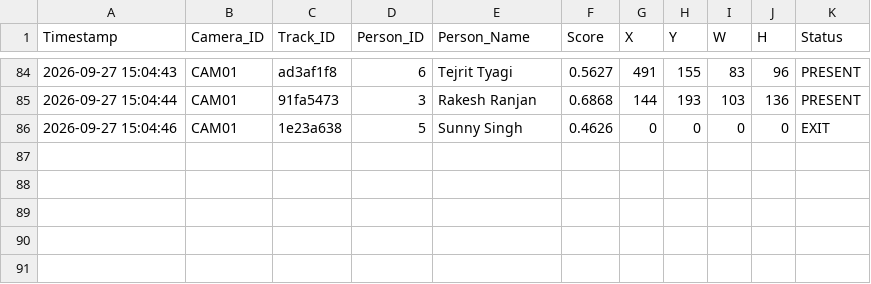
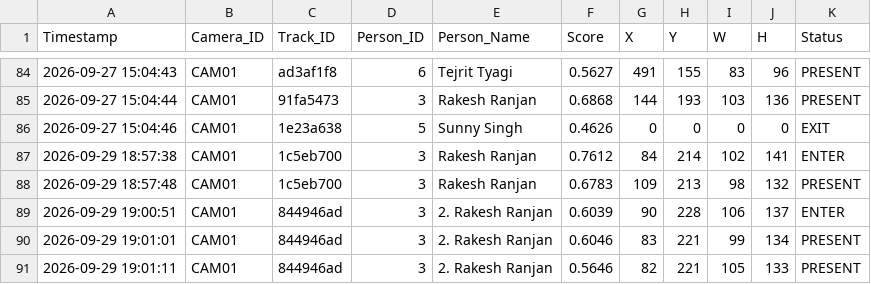
Before and after one commit to sweetatyagiaz/Object-Detection-Models, a CSV file: SFace/face_tracking_log.csv, drawn as a sheet; only a part is shown, gaps mark what is left out; the diff names each change by its address in the sheet, - before the commit and + after, or states it on an @@ line.

Commit message:
Dataset: SFace Test cont..

```diff
--- a/SFace/face_tracking_log.csv
+++ b/SFace/face_tracking_log.csv
+row 87: 2026-09-29 18:57:38 | CAM01 | 1c5eb700 | 3 | Rakesh Ranjan | 0.7612 | 84 | 214 | 102 | 141 | ENTER
+row 88: 2026-09-29 18:57:48 | CAM01 | 1c5eb700 | 3 | Rakesh Ranjan | 0.6783 | 109 | 213 | 98 | 132 | PRESENT
+row 89: 2026-09-29 19:00:51 | CAM01 | 844946ad | 3 | 2. Rakesh Ranjan | 0.6039 | 90 | 228 | 106 | 137 | ENTER
+row 90: 2026-09-29 19:01:01 | CAM01 | 844946ad | 3 | 2. Rakesh Ranjan | 0.6046 | 83 | 221 | 99 | 134 | PRESENT
+row 91: 2026-09-29 19:01:11 | CAM01 | 844946ad | 3 | 2. Rakesh Ranjan | 0.5646 | 82 | 221 | 105 | 133 | PRESENT
```
Also changed, not shown: 4 other files.
